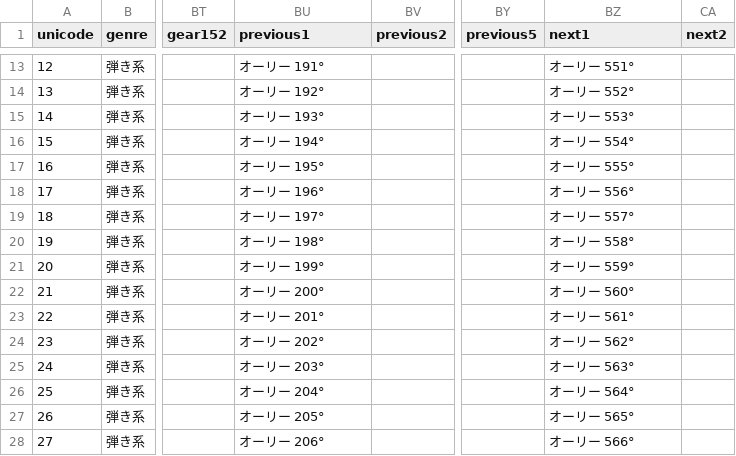
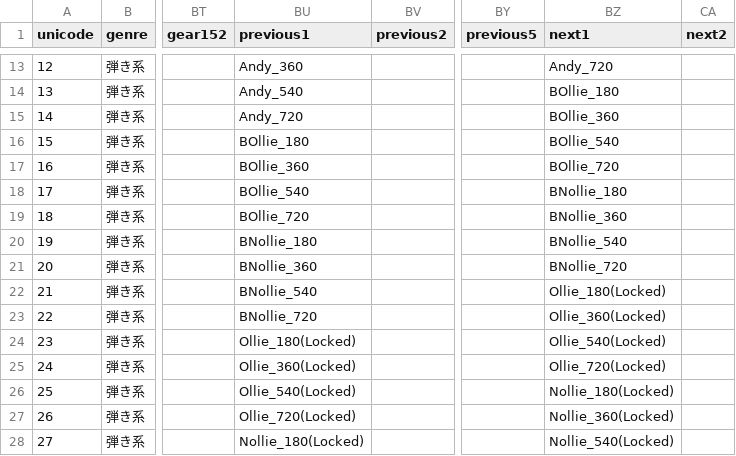
Before and after one commit to masato-nishikawa/sample_app, a CSV file: assets/csv/main_data.csv, drawn as a sheet; only a part is shown, gaps mark what is left out; the diff covers the shown part only; the diff names each change by its address in the sheet, - before the commit and + after, or states it on an @@ line.

```diff
--- a/assets/csv/main_data.csv
+++ b/assets/csv/main_data.csv
-BU13 (previous1): オーリー 191°
+BU13 (previous1): Andy_360
-BZ13 (next1): オーリー 551°
+BZ13 (next1): Andy_720
-BU14 (previous1): オーリー 192°
+BU14 (previous1): Andy_540
-BZ14 (next1): オーリー 552°
+BZ14 (next1): BOllie_180
-BU15 (previous1): オーリー 193°
+BU15 (previous1): Andy_720
-BZ15 (next1): オーリー 553°
+BZ15 (next1): BOllie_360
-BU16 (previous1): オーリー 194°
+BU16 (previous1): BOllie_180
-BZ16 (next1): オーリー 554°
+BZ16 (next1): BOllie_540
-BU17 (previous1): オーリー 195°
+BU17 (previous1): BOllie_360
-BZ17 (next1): オーリー 555°
+BZ17 (next1): BOllie_720
-BU18 (previous1): オーリー 196°
+BU18 (previous1): BOllie_540
-BZ18 (next1): オーリー 556°
+BZ18 (next1): BNollie_180
-BU19 (previous1): オーリー 197°
+BU19 (previous1): BOllie_720
-BZ19 (next1): オーリー 557°
+BZ19 (next1): BNollie_360
-BU20 (previous1): オーリー 198°
+BU20 (previous1): BNollie_180
-BZ20 (next1): オーリー 558°
+BZ20 (next1): BNollie_540
-BU21 (previous1): オーリー 199°
+BU21 (previous1): BNollie_360
-BZ21 (next1): オーリー 559°
+BZ21 (next1): BNollie_720
-BU22 (previous1): オーリー 200°
+BU22 (previous1): BNollie_540
-BZ22 (next1): オーリー 560°
+BZ22 (next1): Ollie_180(Locked)
-BU23 (previous1): オーリー 201°
+BU23 (previous1): BNollie_720
-BZ23 (next1): オーリー 561°
+BZ23 (next1): Ollie_360(Locked)
-BU24 (previous1): オーリー 202°
+BU24 (previous1): Ollie_180(Locked)
-BZ24 (next1): オーリー 562°
+BZ24 (next1): Ollie_540(Locked)
-BU25 (previous1): オーリー 203°
+BU25 (previous1): Ollie_360(Locked)
-BZ25 (next1): オーリー 563°
+BZ25 (next1): Ollie_720(Locked)
-BU26 (previous1): オーリー 204°
+BU26 (previous1): Ollie_540(Locked)
-BZ26 (next1): オーリー 564°
+BZ26 (next1): Nollie_180(Locked)
-BU27 (previous1): オーリー 205°
+BU27 (previous1): Ollie_720(Locked)
-BZ27 (next1): オーリー 565°
+BZ27 (next1): Nollie_360(Locked)
-BU28 (previous1): オーリー 206°
+BU28 (previous1): Nollie_180(Locked)
-BZ28 (next1): オーリー 566°
+BZ28 (next1): Nollie_540(Locked)
```
Also changed, not shown: 129 edited cells elsewhere in this file, 8 other files.
